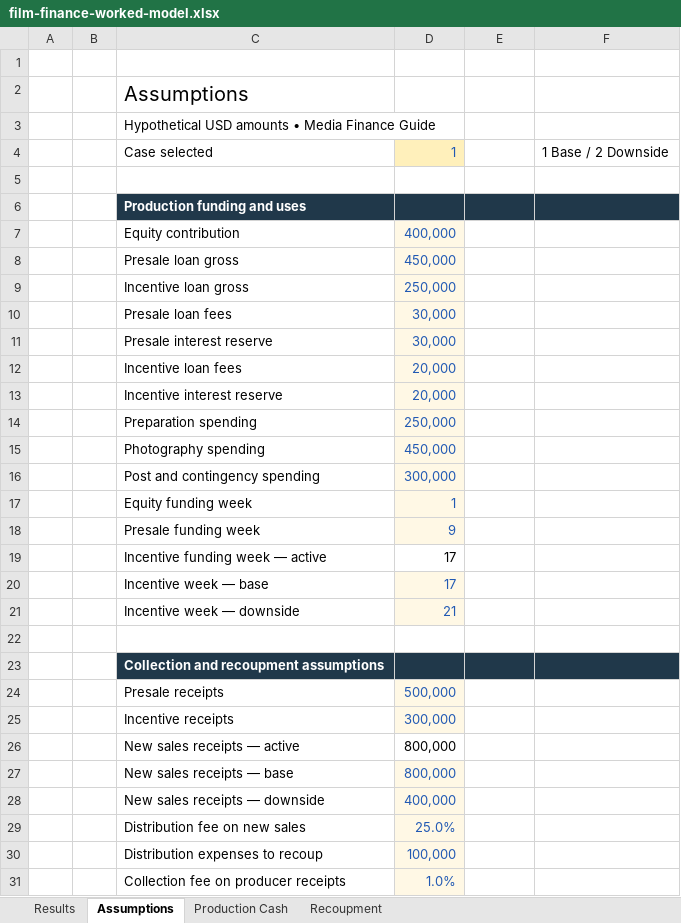
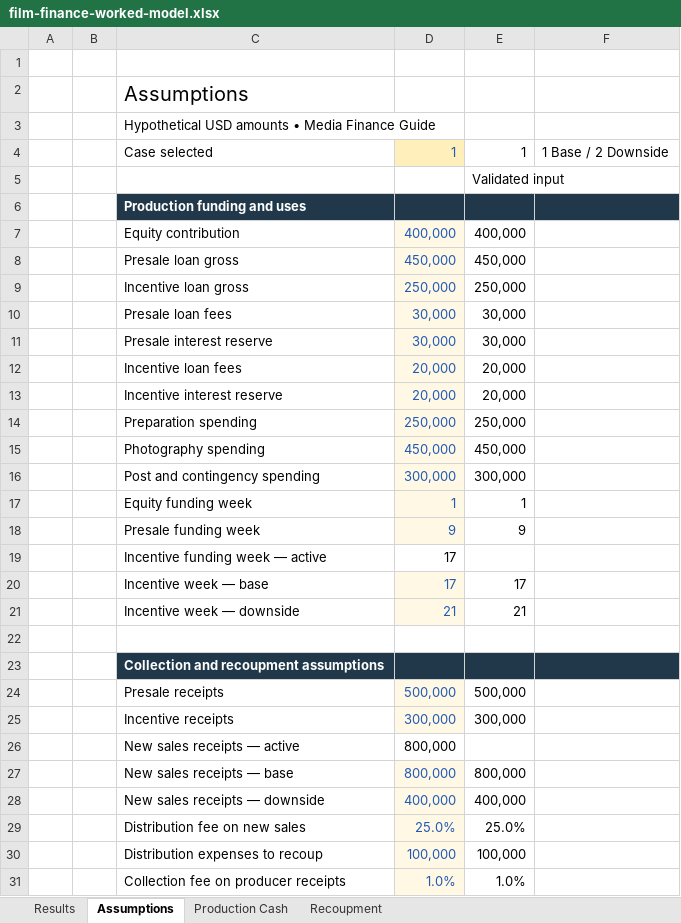
Before and after one commit to jongos/mh-wiki, an Excel workbook: assets/downloads/film-finance-worked-model.xlsx, sheet Assumptions, drawn as a sheet; only a part is shown; values as stored, in another font and other column widths than the file's, no borders; the diff covers the shown part only; the diff names each change by its address in the sheet, - before the commit and + after, or states it on an @@ line.

```diff
--- a/assets/downloads/film-finance-worked-model.xlsx (sheet Assumptions)
+++ b/assets/downloads/film-finance-worked-model.xlsx (sheet Assumptions)
-E4: (empty)
+E4: 1
-E5: (empty)
+E5: Validated input
-E7: (empty)
+E7: 400,000
-E8: (empty)
+E8: 450,000
-E9: (empty)
+E9: 250,000
-E10:E11: (empty)
+E10:E11: 30,000
-E12:E13: (empty)
+E12:E13: 20,000
-E14: (empty)
+E14: 250,000
-E15: (empty)
+E15: 450,000
-E16: (empty)
+E16: 300,000
-E17: (empty)
+E17: 1
-E18: (empty)
+E18: 9
-E20: (empty)
+E20: 17
-E21: (empty)
+E21: 21
-E24: (empty)
+E24: 500,000
-E25: (empty)
+E25: 300,000
-E27: (empty)
+E27: 800,000
-E28: (empty)
+E28: 400,000
-E29: (empty)
+E29: 25.0%
-E30: (empty)
+E30: 100,000
-E31: (empty)
+E31: 1.0%
```
Also changed, not shown: 2 added rows and 3 edited cells elsewhere in this sheet, sheet Results, sheet Recoupment, formulas that keep their value, 8 other files.
